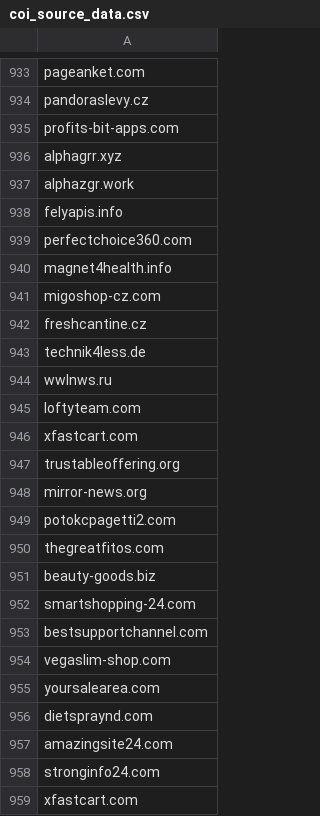
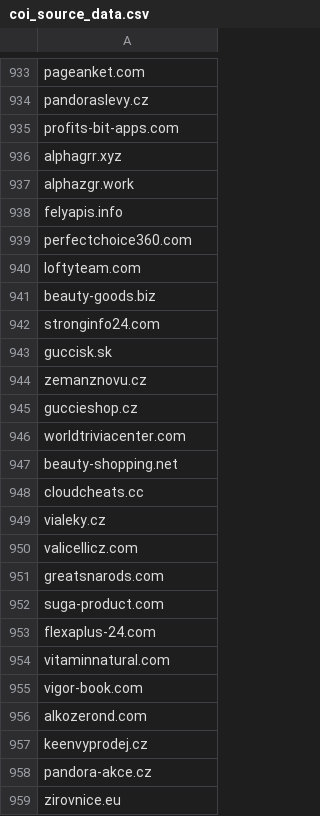
Before and after one commit to oubrecht-com/coi-adblock-list, a CSV file: coi_source_data.csv, drawn as a sheet; only a part is shown, gaps mark what is left out; the shorter side is filled out with more unchanged rows; the diff covers the shown part only.

Commit message:
Automated update

```diff
--- a/coi_source_data.csv
+++ b/coi_source_data.csv
@@ -939,21 +939,4 @@ felyapis.info
 perfectchoice360.com
-magnet4health.info
-migoshop-cz.com
-freshcantine.cz
-technik4less.de
-wwlnws.ru
 loftyteam.com
-xfastcart.com
-trustableoffering.org
-mirror-news.org
-potokcpagetti2.com
-thegreatfitos.com
 beauty-goods.biz
-smartshopping-24.com
-bestsupportchannel.com
-vegaslim-shop.com
-yoursalearea.com
-dietspraynd.com
-amazingsite24.com
 stronginfo24.com
-xfastcart.com
```
Also changed, not shown: 23 removed rows elsewhere in this file.
